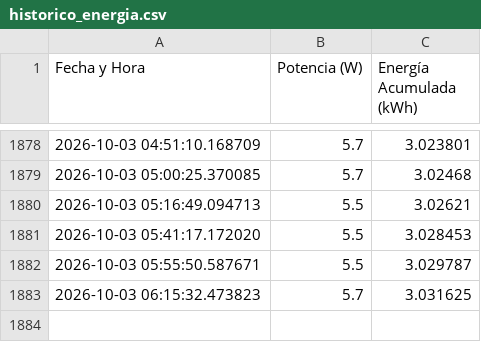
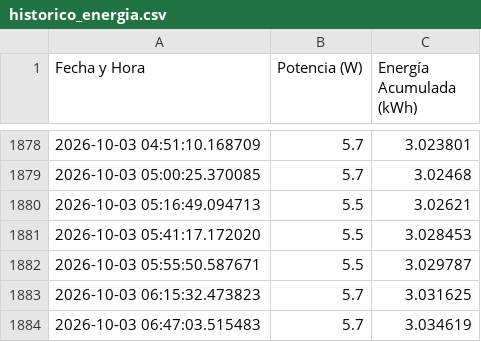
Before and after one commit to arcomisp/MonitoreoEnergia, a CSV file: historico_energia.csv, drawn as a sheet; only a part is shown, gaps mark what is left out; the diff names each change by its address in the sheet, - before the commit and + after, or states it on an @@ line.

```diff
--- a/historico_energia.csv
+++ b/historico_energia.csv
+row 1884: 2026-10-03 06:47:03.515483 | 5.7 | 3.034619
```
